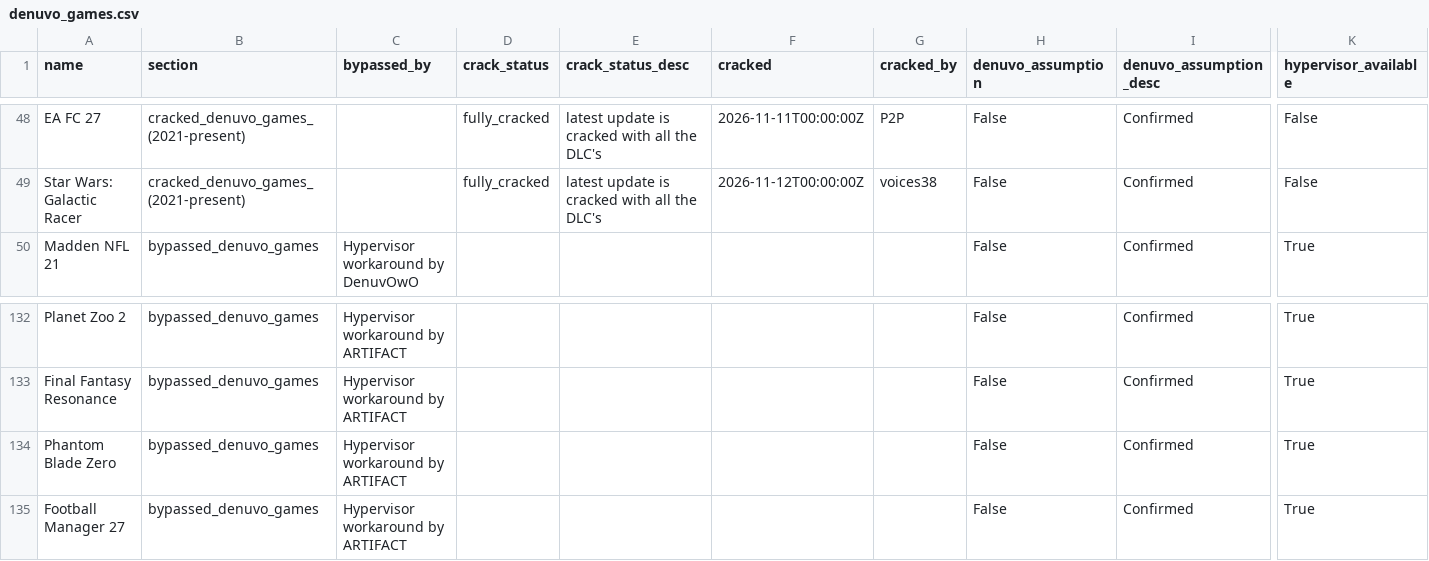
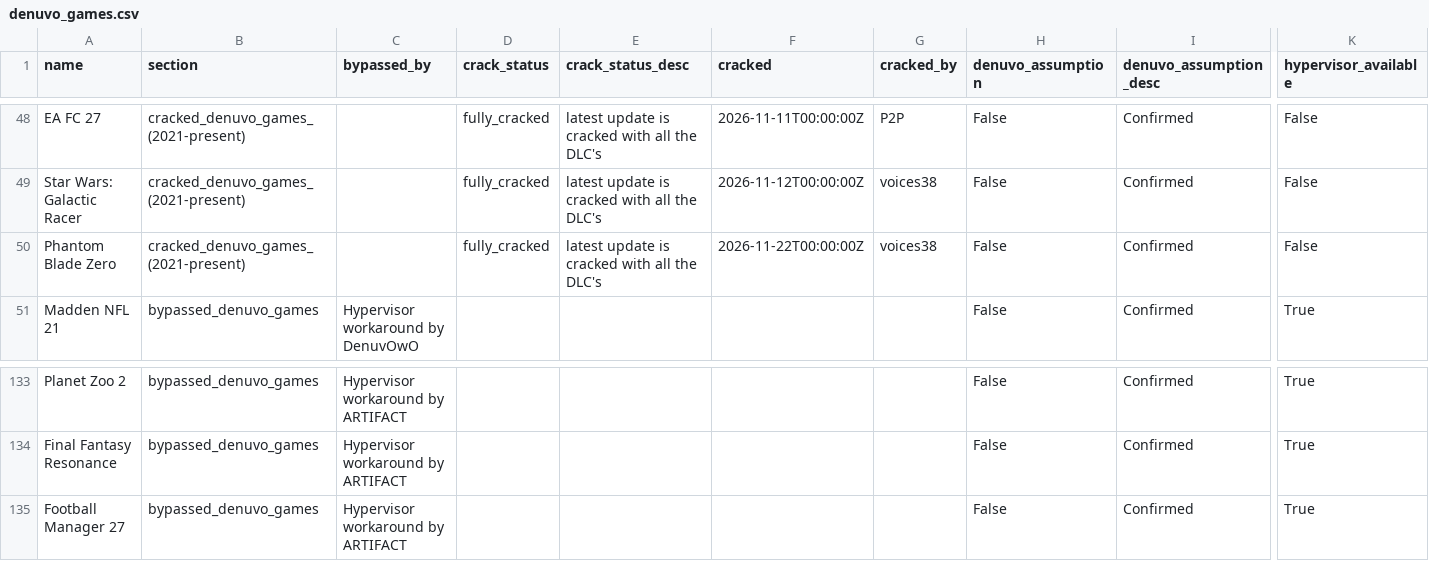
Before and after one commit to PorcoDio00033/denuvo-game-info, a CSV file: denuvo_games.csv, drawn as a sheet; only a part is shown, gaps mark what is left out; removed rows and columns are numbered as before the commit, all else as after; rows hold the shown columns only; the diff names each change by its address in the sheet, - before the commit and + after, or states it on an @@ line.

```diff
--- a/denuvo_games.csv
+++ b/denuvo_games.csv
+row 50: Phantom Blade Zero | cracked_denuvo_games_(2021-present) |  | fully_cracked | latest update is cracked with all the DLC's | 2026-11-22T00:00:00Z | voices38 | False | Confirmed | False
-row 134: Phantom Blade Zero | bypassed_denuvo_games | Hypervisor workaround by ARTIFACT |  |  |  |  | False | Confirmed | True
```
Also changed, not shown: 1 other file.
